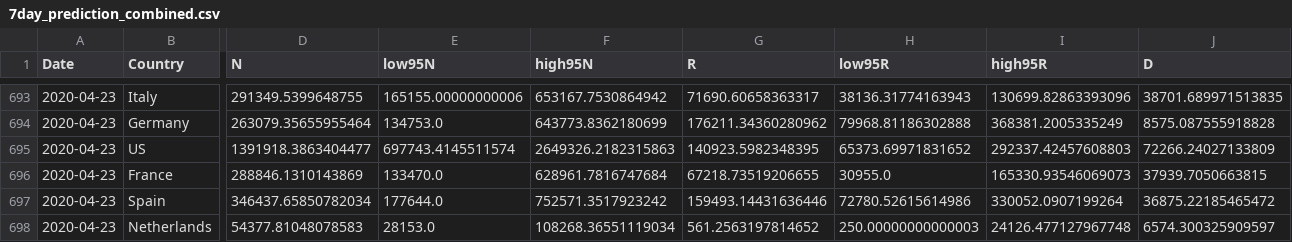
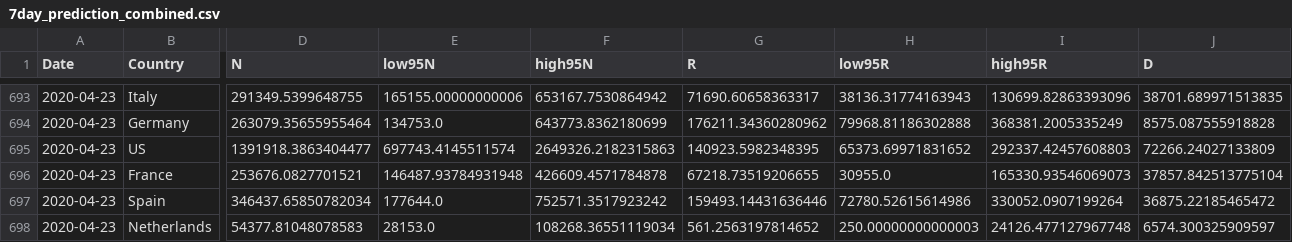
Before and after one commit to ninoaf/solutions, a CSV file: logistic_baseline_predictions_combined/7day_prediction_combined.csv, drawn as a sheet; only a part is shown, gaps mark what is left out; removed rows and columns are numbered as before the commit, all else as after; rows hold the shown columns only; the diff names each change by its address in the sheet, - before the commit and + after, or states it on an @@ line.

```diff
--- a/logistic_baseline_predictions_combined/7day_prediction_combined.csv
+++ b/logistic_baseline_predictions_combined/7day_prediction_combined.csv
-row 696: 2020-04-23 | France | 288846.1310143869 | 133470.0 | 628961.7816747684 | 67218.73519206655 | 30955.0 | 165330.93546069073 | 37939.7050663815
+row 696: 2020-04-23 | France | 253676.0827701521 | 146487.93784931948 | 426609.4571784878 | 67218.73519206655 | 30955.0 | 165330.93546069073 | 37857.842513775104
```
Also changed, not shown: logistic_baseline_predictions_combined/2day_prediction_combined.csv, logistic_baseline_predictions_combined/30day_prediction_combined.csv, 1 other file.
